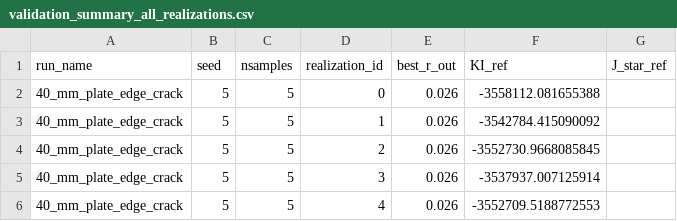
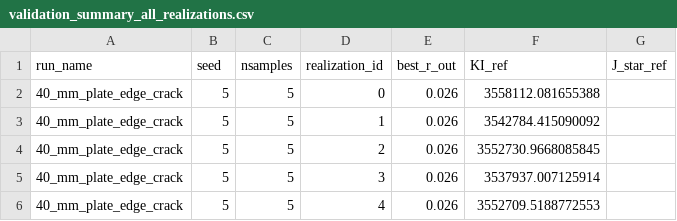
Before and after one commit to dimitrijeran-dev/Masters-Project, a CSV file: Data/New Data/40_mm_plate_edge_crack/validation_summary_all_realizations.csv, drawn as a sheet.

```diff
--- a/Data/New Data/40_mm_plate_edge_crack/validation_summary_all_realizations.csv
+++ b/Data/New Data/40_mm_plate_edge_crack/validation_summary_all_realizations.csv
@@ -1,6 +1,6 @@
 run_name,seed,nsamples,realization_id,best_r_out,KI_ref,J_star_ref
-40_mm_plate_edge_crack,5,5,0,0.026,-3558112.081655388,
-40_mm_plate_edge_crack,5,5,1,0.026,-3542784.415090092,
-40_mm_plate_edge_crack,5,5,2,0.026,-3552730.9668085845,
-40_mm_plate_edge_crack,5,5,3,0.026,-3537937.007125914,
-40_mm_plate_edge_crack,5,5,4,0.026,-3552709.5188772553,
+40_mm_plate_edge_crack,5,5,0,0.026,3558112.081655388,
+40_mm_plate_edge_crack,5,5,1,0.026,3542784.415090092,
+40_mm_plate_edge_crack,5,5,2,0.026,3552730.9668085845,
+40_mm_plate_edge_crack,5,5,3,0.026,3537937.007125914,
+40_mm_plate_edge_crack,5,5,4,0.026,3552709.5188772553,
```
Also changed, not shown: 17 other files.
